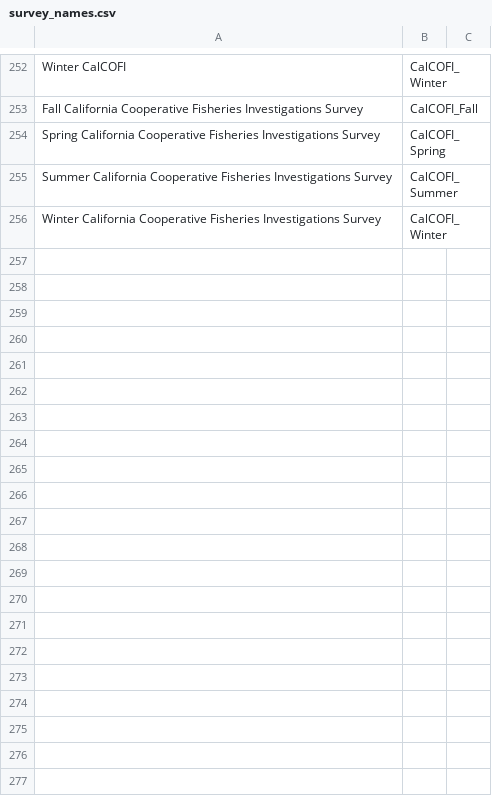
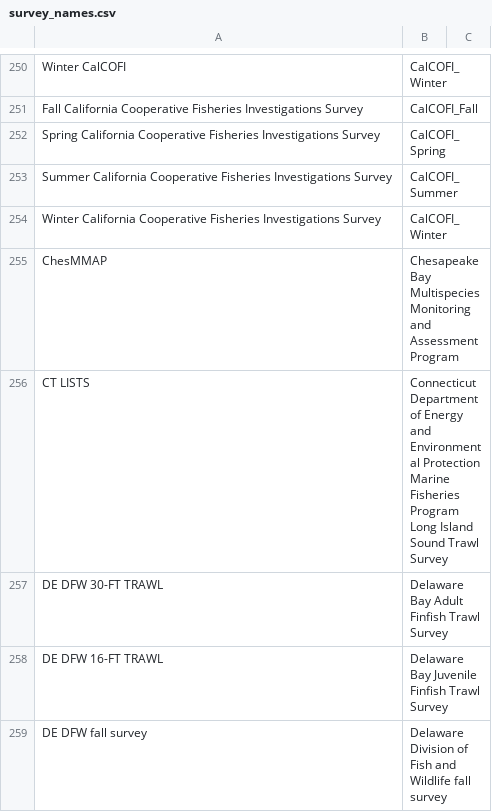
Before and after one commit to nmfs-ost/asar, a CSV file: inst/glossary/formatted_acronym_lists/survey_names.csv, drawn as a sheet; only a part is shown, gaps mark what is left out; the diff covers the shown part only.

Commit message:
Add state-related surveys to glossary

```diff
--- a/inst/glossary/formatted_acronym_lists/survey_names.csv
+++ b/inst/glossary/formatted_acronym_lists/survey_names.csv
@@ -256 +254,6 @@ Summer California Cooperative Fisheries Investigations Survey,CalCOFI_Summer,
 Winter California Cooperative Fisheries Investigations Survey,CalCOFI_Winter,
+ChesMMAP,Chesapeake Bay Multispecies Monitoring and Assessment Program,
+CT LISTS,Connecticut Department of Energy and Environmental Protection Marine Fisheries Program Long Island Sound Trawl Survey,
+DE DFW 30-FT TRAWL,Delaware Bay Adult Finfish Trawl Survey,
+DE DFW 16-FT TRAWL,Delaware Bay Juvenile Finfish Trawl Survey,
+DE DFW fall survey,Delaware Division of Fish and Wildlife fall survey,
```
Also changed, not shown: 37 added rows and 2 removed rows elsewhere in this file, 2 other files.
